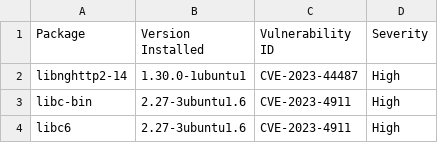
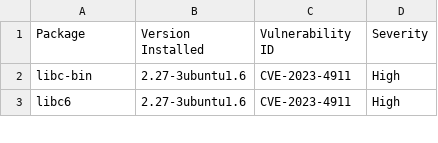
Before and after one commit to AnchorLayer/docker-baseimage-ubuntu, a CSV file: vuln-reports-bionic/grype-report-bionic.csv, drawn as a sheet; only a part is shown.

Commit message:
Update grype-report-bionic.csv

```diff
--- a/vuln-reports-bionic/grype-report-bionic.csv
+++ b/vuln-reports-bionic/grype-report-bionic.csv
@@ -1,3 +1,2 @@
 "Package","Version Installed","Vulnerability ID","Severity"
-"libnghttp2-14","1.30.0-1ubuntu1","CVE-2023-44487","High"
 "libc-bin","2.27-3ubuntu1.6","CVE-2023-4911","High"
```
